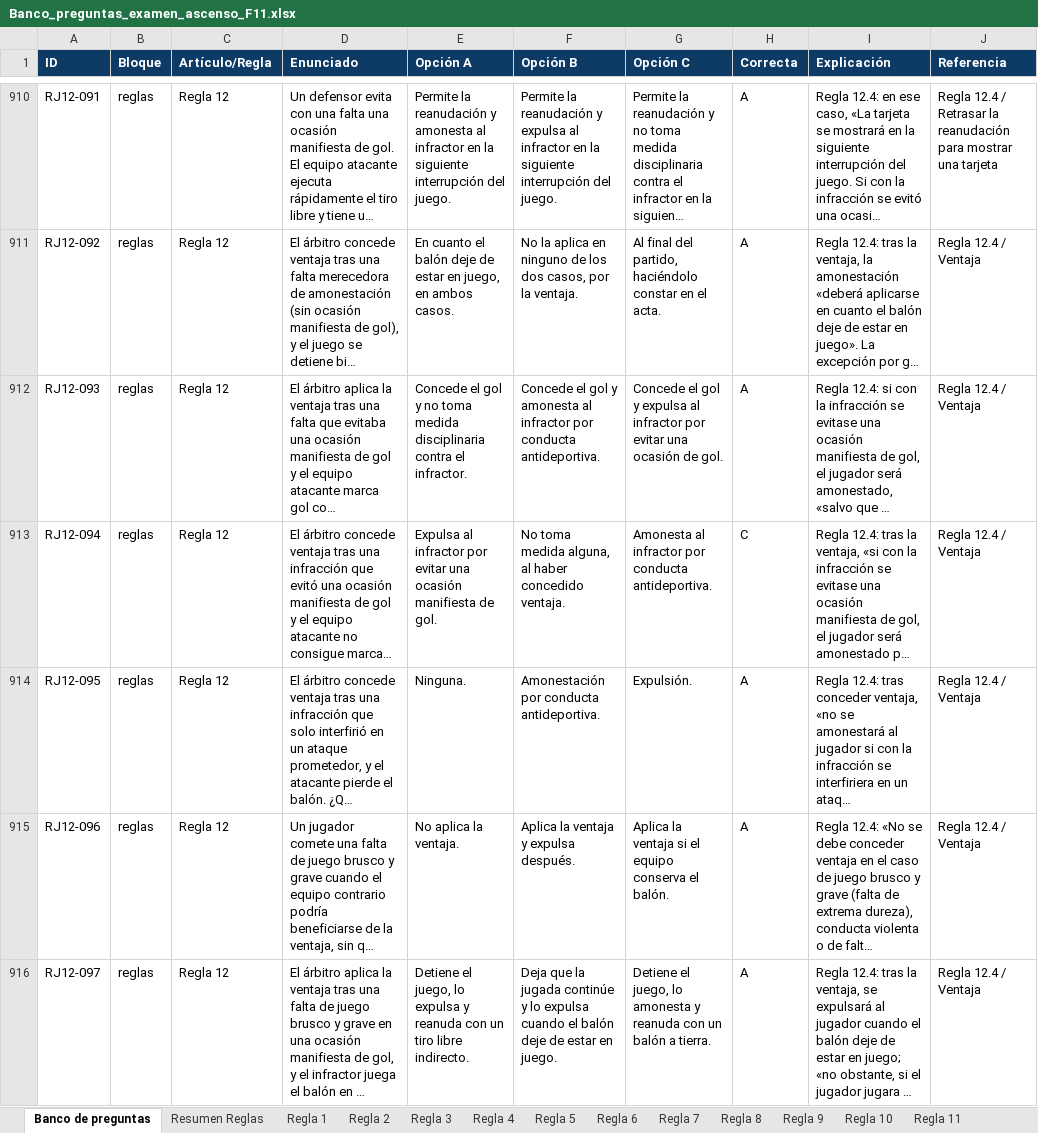
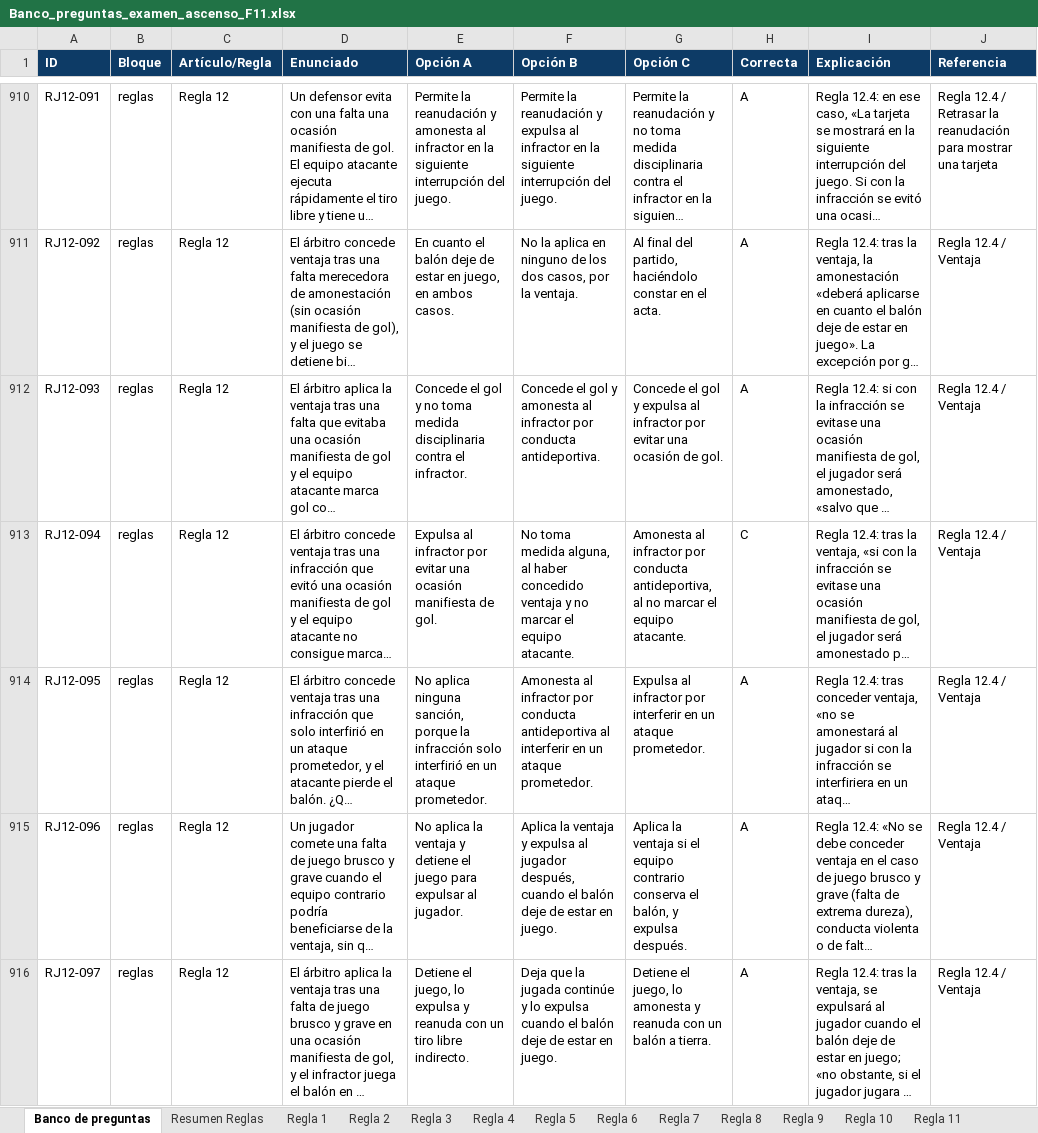
Before and after one commit to ivanmc28/examen-f11, an Excel workbook: banco/Banco_preguntas_examen_ascenso_F11.xlsx, sheet Banco de preguntas, drawn as a sheet; only a part is shown, gaps mark what is left out; long unchanged cells end in …; values as stored, in another font and other column widths than the file's, no borders; the diff covers the shown part only; the diff names each change by its address in the sheet, - before the commit and + after, or states it on an @@ line.

```diff
--- a/banco/Banco_preguntas_examen_ascenso_F11.xlsx (sheet Banco de preguntas)
+++ b/banco/Banco_preguntas_examen_ascenso_F11.xlsx (sheet Banco de preguntas)
-F913 (Opción B): …haber concedido ventaja.
+F913 (Opción B): …haber concedido ventaja y no marcar el equipo atacante.
-G913 (Opción C): …por conducta antideportiva.
+G913 (Opción C): …por conducta antideportiva, al no marcar el equipo atacante.
-E914 (Opción A): Ninguna.
+E914 (Opción A): No aplica ninguna sanción, porque la infracción solo interfirió en un ataque prometedor.
-F914 (Opción B): Amonestación por conducta antideportiva.
+F914 (Opción B): Amonesta al infractor por conducta antideportiva al interferir en un ataque prometedor.
-G914 (Opción C): Expulsión.
+G914 (Opción C): Expulsa al infractor por interferir en un ataque prometedor.
-E915 (Opción A): No aplica la ventaja.
+E915 (Opción A): No aplica la ventaja y detiene el juego para expulsar al jugador.
-F915 (Opción B): …y expulsa después.
+F915 (Opción B): …y expulsa al jugador después, cuando el balón deje de estar en juego.
-G915 (Opción C): …el equipo conserva el balón.
+G915 (Opción C): …el equipo contrario conserva el balón, y expulsa después.
```
Also changed, not shown: 1091 edited cells elsewhere in this sheet, sheet Regla 12, sheet Regla 14, sheet Regla 13, sheet Regla 16, sheet Regla 15, sheet Regla 10, 12 more sheets, 2 other files.
